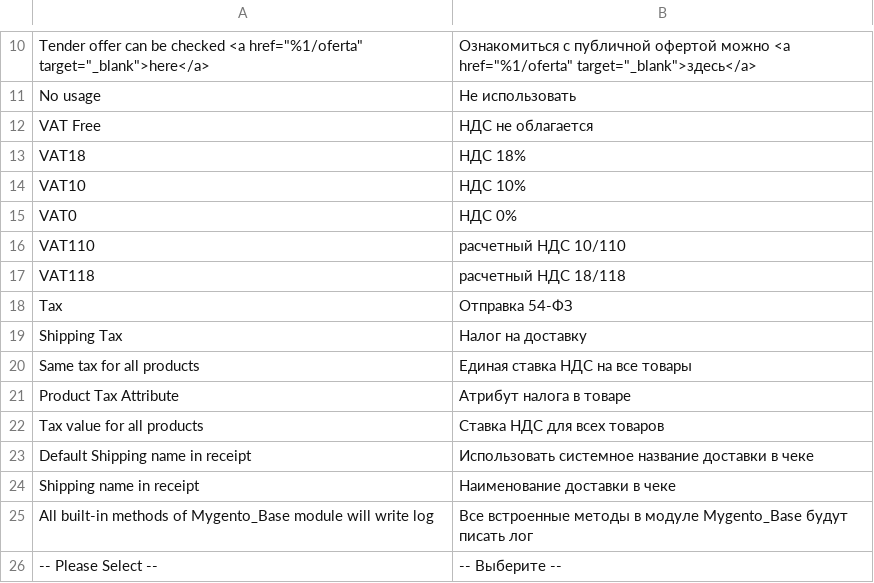
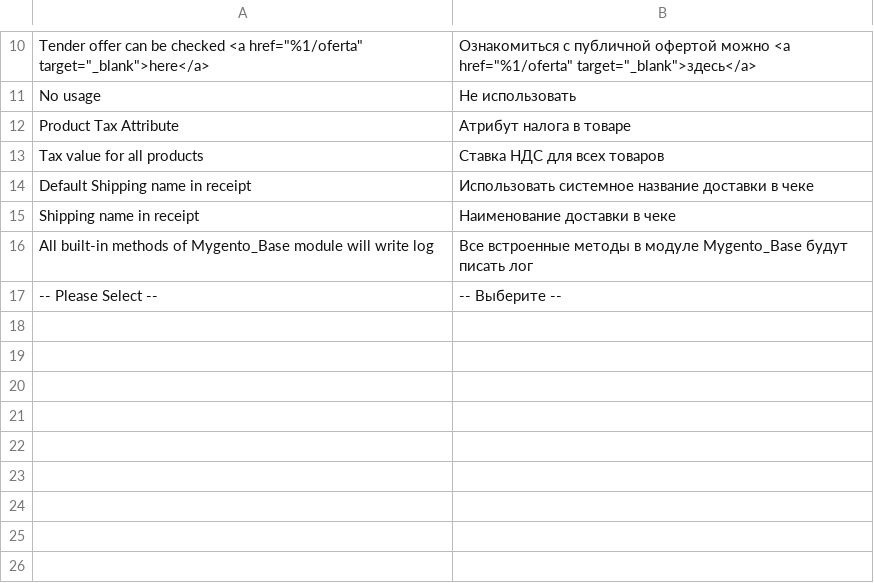
Before and after one commit to mygento/module-base, a CSV file: i18n/ru_RU.csv, drawn as a sheet; only a part is shown, gaps mark what is left out; the diff names each change by its address in the sheet, - before the commit and + after, or states it on an @@ line.

Commit message:
Update transaltions - Removed unused phrases

```diff
--- a/i18n/ru_RU.csv
+++ b/i18n/ru_RU.csv
-row 12: VAT Free | НДС не облагается
-row 13: VAT18 | НДС 18%
-row 14: VAT10 | НДС 10%
-row 15: VAT0 | НДС 0%
-row 16: VAT110 | расчетный НДС 10/110
-row 17: VAT118 | расчетный НДС 18/118
-row 18: Tax | Отправка 54-ФЗ
-row 19: Shipping Tax | Налог на доставку
-row 20: Same tax for all products | Единая ставка НДС на все товары
```
